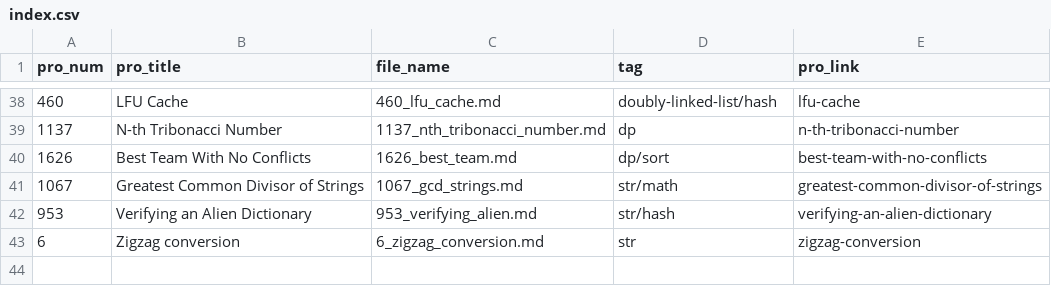
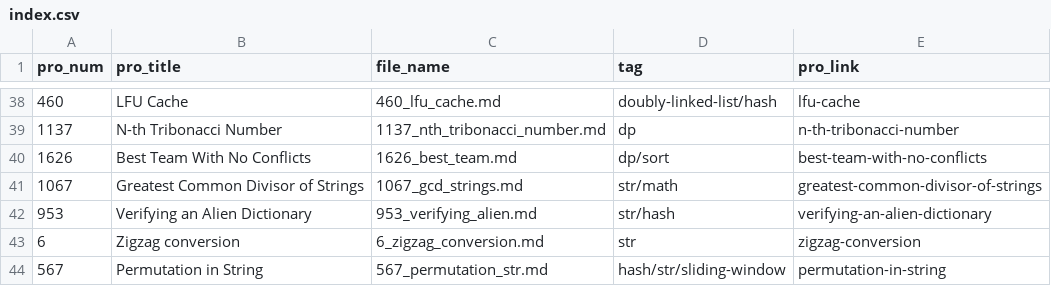
Before and after one commit to Justin900429/leetcode, a CSV file: index.csv, drawn as a sheet; only a part is shown, gaps mark what is left out.

```diff
--- a/index.csv
+++ b/index.csv
@@ -43 +43,2 @@ pro_num,pro_title,file_name,tag,pro_link
 6,Zigzag conversion,6_zigzag_conversion.md,str,zigzag-conversion
+567,Permutation in String,567_permutation_str.md,hash/str/sliding-window,permutation-in-string
```
Also changed, not shown: 1 other file.
